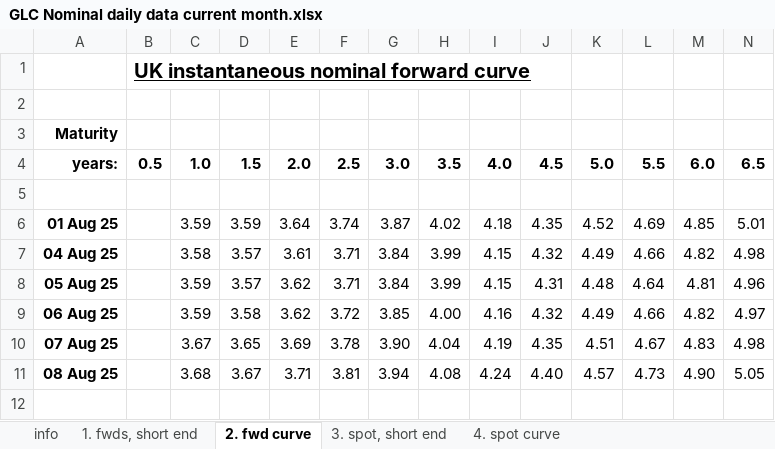
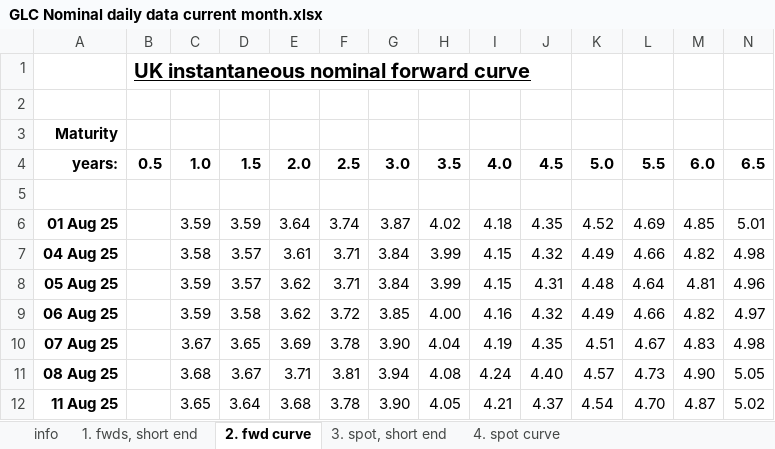
Before and after one commit to nathankelion/mortgage_calculator, an Excel workbook: data/GLC Nominal daily data current month.xlsx, sheet 2. fwd curve, drawn as a sheet; only a part is shown; values as stored, in another font and other column widths than the file's, no borders; rows hold the shown columns only; the diff names each change by its address in the sheet, - before the commit and + after, or states it on an @@ line.

```diff
--- a/data/GLC Nominal daily data current month.xlsx (sheet 2. fwd curve)
+++ b/data/GLC Nominal daily data current month.xlsx (sheet 2. fwd curve)
+row 12: 11 Aug 25 |  | 3.65 | 3.64 | 3.68 | 3.78 | 3.90 | 4.05 | 4.21 | 4.37 | 4.54 | 4.70 | 4.87 | 5.02
```
Also changed, not shown: sheet 4. spot curve, sheet 1. fwds, short end, sheet 3. spot, short end.
